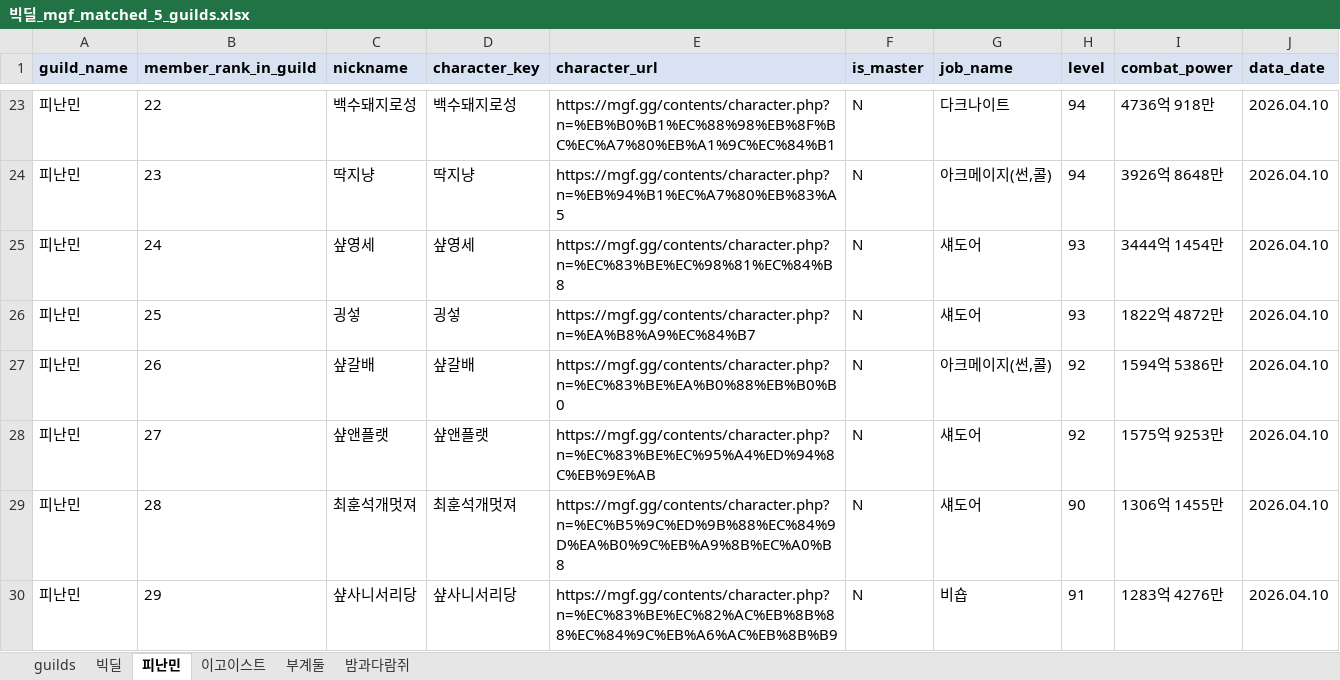
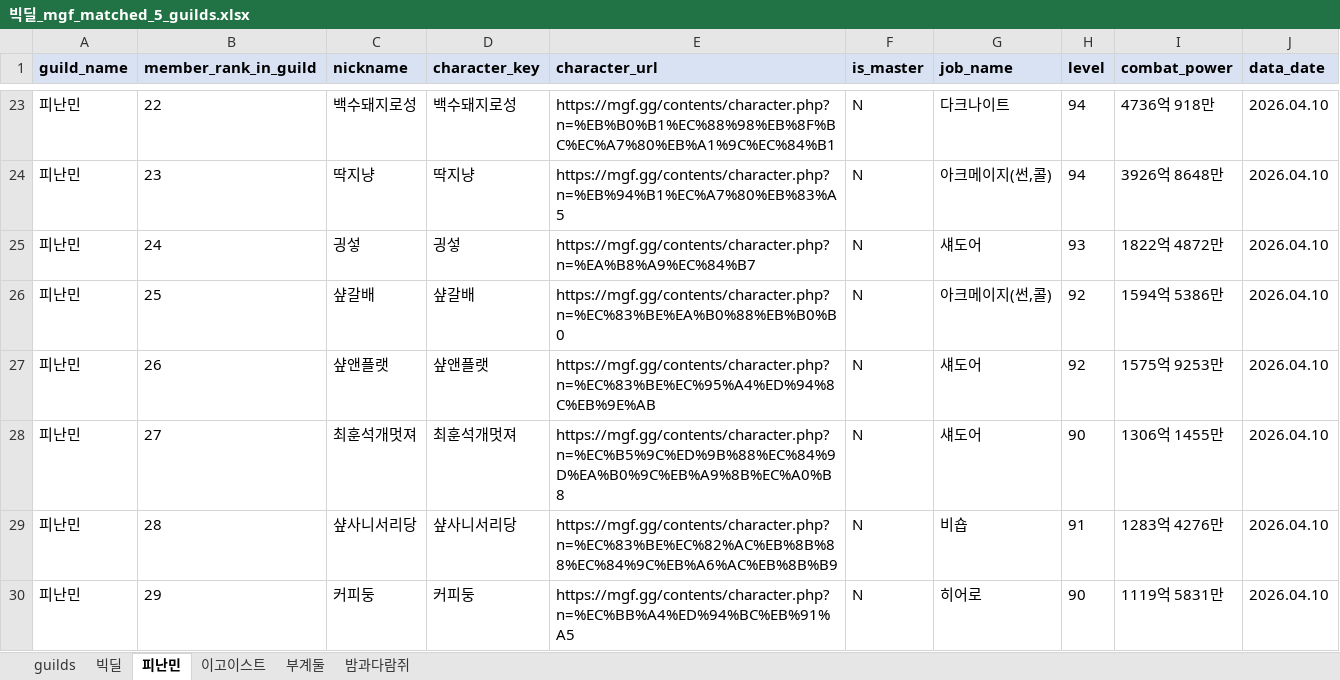
Before and after one commit to pogas/mgf_guild_match, an Excel workbook: reports/빅딜/빅딜_mgf_matched_5_guilds.xlsx, sheet 피난민, drawn as a sheet; only a part is shown, gaps mark what is left out; values as stored, in another font and other column widths than the file's, no borders; the diff covers the shown part only; the diff names each change by its address in the sheet, - before the commit and + after, or states it on an @@ line.

Commit message:
build: 빅딜 리포트 산출물 갱신
Ultraworked with [Sisyphus](https://github.com/code-yeongyu/oh-my-openagent)

Co-authored-by: Sisyphus <clio-agent@sisyphuslabs.ai>

```diff
--- a/reports/빅딜/빅딜_mgf_matched_5_guilds.xlsx (sheet 피난민)
+++ b/reports/빅딜/빅딜_mgf_matched_5_guilds.xlsx (sheet 피난민)
-C25 (nickname): 샾영세
+C25 (nickname): 긩섷
-D25 (character_key): 샾영세
+D25 (character_key): 긩섷
-E25 (character_url): https://mgf.gg/contents/character.php?n=%EC%83%BE%EC%98%81%EC%84%B8
+E25 (character_url): https://mgf.gg/contents/character.php?n=%EA%B8%A9%EC%84%B7
-I25 (combat_power): 3444억 1454만
+I25 (combat_power): 1822억 4872만
-C26 (nickname): 긩섷
+C26 (nickname): 샾갈배
-D26 (character_key): 긩섷
+D26 (character_key): 샾갈배
-E26 (character_url): https://mgf.gg/contents/character.php?n=%EA%B8%A9%EC%84%B7
+E26 (character_url): https://mgf.gg/contents/character.php?n=%EC%83%BE%EA%B0%88%EB%B0%B0
-G26 (job_name): 섀도어
+G26 (job_name): 아크메이지(썬,콜)
-H26 (level): 93
+H26 (level): 92
-I26 (combat_power): 1822억 4872만
+I26 (combat_power): 1594억 5386만
-C27 (nickname): 샾갈배
+C27 (nickname): 샾앤플랫
-D27 (character_key): 샾갈배
+D27 (character_key): 샾앤플랫
-E27 (character_url): https://mgf.gg/contents/character.php?n=%EC%83%BE%EA%B0%88%EB%B0%B0
+E27 (character_url): https://mgf.gg/contents/character.php?n=%EC%83%BE%EC%95%A4%ED%94%8C%EB%9E%AB
-G27 (job_name): 아크메이지(썬,콜)
+G27 (job_name): 섀도어
-I27 (combat_power): 1594억 5386만
+I27 (combat_power): 1575억 9253만
-C28 (nickname): 샾앤플랫
+C28 (nickname): 최훈석개멋져
-D28 (character_key): 샾앤플랫
+D28 (character_key): 최훈석개멋져
-E28 (character_url): https://mgf.gg/contents/character.php?n=%EC%83%BE%EC%95%A4%ED%94%8C%EB%9E%AB
+E28 (character_url): https://mgf.gg/contents/character.php?n=%EC%B5%9C%ED%9B%88%EC%84%9D%EA%B0%9C%EB%A9%8B%EC%A0%B8
-H28 (level): 92
+H28 (level): 90
-I28 (combat_power): 1575억 9253만
+I28 (combat_power): 1306억 1455만
-C29 (nickname): 최훈석개멋져
+C29 (nickname): 샾사니서리당
-D29 (character_key): 최훈석개멋져
+D29 (character_key): 샾사니서리당
-E29 (character_url): https://mgf.gg/contents/character.php?n=%EC%B5%9C%ED%9B%88%EC%84%9D%EA%B0%9C%EB%A9%8B%EC%A0%B8
+E29 (character_url): https://mgf.gg/contents/character.php?n=%EC%83%BE%EC%82%AC%EB%8B%88%EC%84%9C%EB%A6%AC%EB%8B%B9
-G29 (job_name): 섀도어
+G29 (job_name): 비숍
-H29 (level): 90
+H29 (level): 91
-I29 (combat_power): 1306억 1455만
+I29 (combat_power): 1283억 4276만
-C30 (nickname): 샾사니서리당
+C30 (nickname): 커피둥
-D30 (character_key): 샾사니서리당
+D30 (character_key): 커피둥
-E30 (character_url): https://mgf.gg/contents/character.php?n=%EC%83%BE%EC%82%AC%EB%8B%88%EC%84%9C%EB%A6%AC%EB%8B%B9
+E30 (character_url): https://mgf.gg/contents/character.php?n=%EC%BB%A4%ED%94%BC%EB%91%A5
-G30 (job_name): 비숍
+G30 (job_name): 히어로
-H30 (level): 91
+H30 (level): 90
-I30 (combat_power): 1283억 4276만
+I30 (combat_power): 1119억 5831만
```
Also changed, not shown: 1 removed row and 12 edited cells elsewhere in this sheet, 1 other file.
